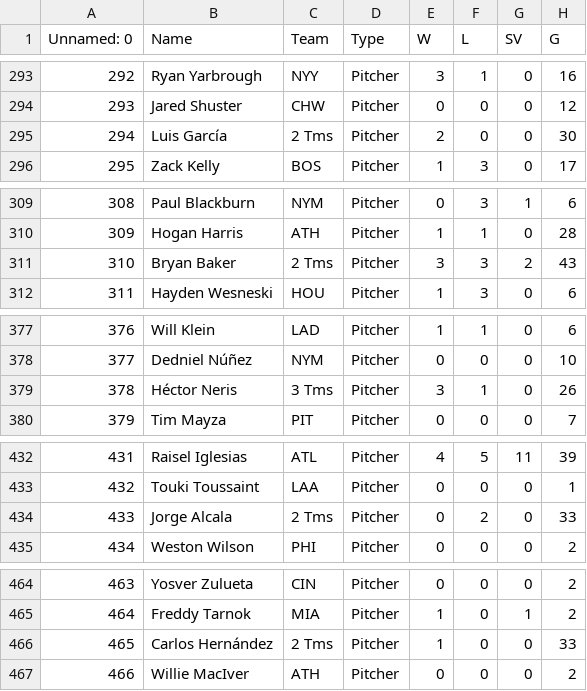
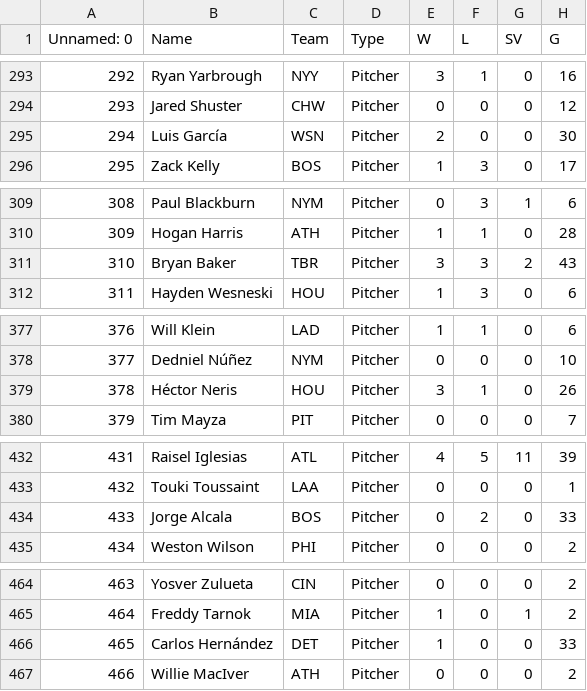
Before and after one commit to Martin9803/mlb-value-tool, a CSV file: pitchers_2025_2025.csv, drawn as a sheet; only a part is shown, gaps mark what is left out; the diff covers the shown part only; the diff names each change by its address in the sheet, - before the commit and + after, or states it on an @@ line.

```diff
--- a/pitchers_2025_2025.csv
+++ b/pitchers_2025_2025.csv
-C295 (Team): 2 Tms
+C295 (Team): WSN
-C311 (Team): 2 Tms
+C311 (Team): TBR
-C379 (Team): 3 Tms
+C379 (Team): HOU
-C434 (Team): 2 Tms
+C434 (Team): BOS
-C466 (Team): 2 Tms
+C466 (Team): DET
```
Also changed, not shown: 28 edited cells elsewhere in this file.
